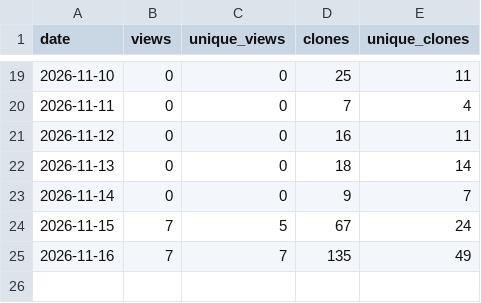
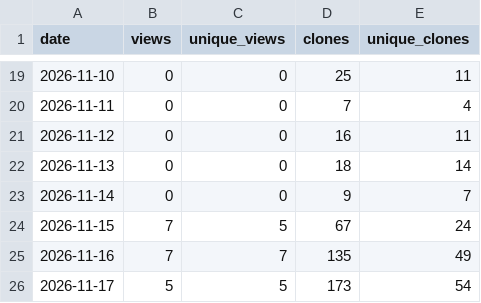
Before and after one commit to stevenmckinnon/dashbar, a CSV file: traffic.csv, drawn as a sheet; only a part is shown, gaps mark what is left out; the diff names each change by its address in the sheet, - before the commit and + after, or states it on an @@ line.

```diff
--- a/traffic.csv
+++ b/traffic.csv
+row 26: 2026-11-17 | 5 | 5 | 173 | 54
```
Also changed, not shown: downloads.csv.
